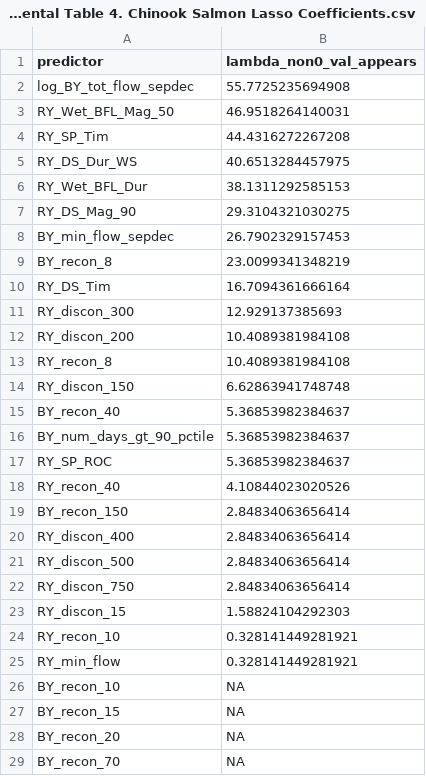
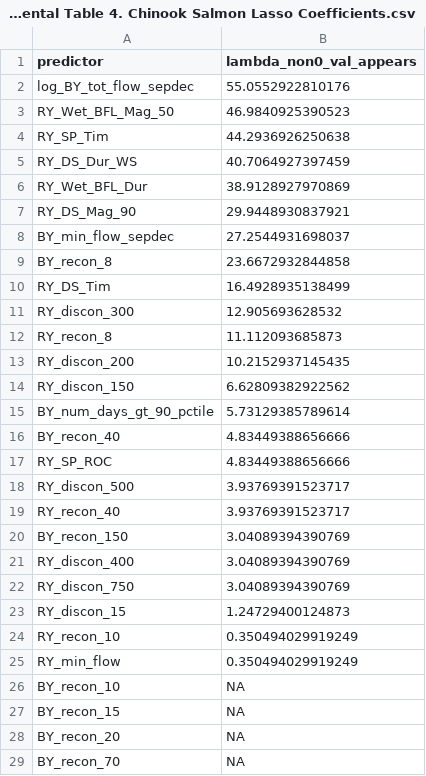
Before and after one commit to cmkouba/Fish_hydrometrics_MS, a CSV file: Graphics and Supplements/Supplemental Table 4. Chinook Salmon Lasso Coefficients.csv, drawn as a sheet; only a part is shown.

```diff
--- a/Graphics and Supplements/Supplemental Table 4. Chinook Salmon Lasso Coefficients.csv
+++ b/Graphics and Supplements/Supplemental Table 4. Chinook Salmon Lasso Coefficients.csv
@@ -1,26 +1,26 @@
 predictor,lambda_non0_val_appears
-log_BY_tot_flow_sepdec,55.7725235694908
-RY_Wet_BFL_Mag_50,46.9518264140031
-RY_SP_Tim,44.4316272267208
-RY_DS_Dur_WS,40.6513284457975
-RY_Wet_BFL_Dur,38.1311292585153
-RY_DS_Mag_90,29.3104321030275
-BY_min_flow_sepdec,26.7902329157453
-BY_recon_8,23.0099341348219
-RY_DS_Tim,16.7094361666164
-RY_discon_300,12.929137385693
-RY_discon_200,10.4089381984108
-RY_recon_8,10.4089381984108
-RY_discon_150,6.62863941748748
-BY_recon_40,5.36853982384637
-BY_num_days_gt_90_pctile,5.36853982384637
-RY_SP_ROC,5.36853982384637
-RY_recon_40,4.10844023020526
-BY_recon_150,2.84834063656414
-RY_discon_400,2.84834063656414
-RY_discon_500,2.84834063656414
-RY_discon_750,2.84834063656414
-RY_discon_15,1.58824104292303
-RY_recon_10,0.328141449281921
-RY_min_flow,0.328141449281921
+log_BY_tot_flow_sepdec,55.0552922810176
+RY_Wet_BFL_Mag_50,46.9840925390523
+RY_SP_Tim,44.2936926250638
+RY_DS_Dur_WS,40.7064927397459
+RY_Wet_BFL_Dur,38.9128927970869
+RY_DS_Mag_90,29.9448930837921
+BY_min_flow_sepdec,27.2544931698037
+BY_recon_8,23.6672932844858
+RY_DS_Tim,16.4928935138499
+RY_discon_300,12.905693628532
+RY_recon_8,11.112093685873
+RY_discon_200,10.2152937145435
+RY_discon_150,6.62809382922562
+BY_num_days_gt_90_pctile,5.73129385789614
+BY_recon_40,4.83449388656666
+RY_SP_ROC,4.83449388656666
+RY_discon_500,3.93769391523717
+RY_recon_40,3.93769391523717
+BY_recon_150,3.04089394390769
+RY_discon_400,3.04089394390769
+RY_discon_750,3.04089394390769
+RY_discon_15,1.24729400124873
+RY_recon_10,0.350494029919249
+RY_min_flow,0.350494029919249
 BY_recon_10,NA
```
Also changed, not shown: Graphics and Supplements/Supplemental Table 3. Coho Salmon Lasso Coefficients.csv, 25 other files.
